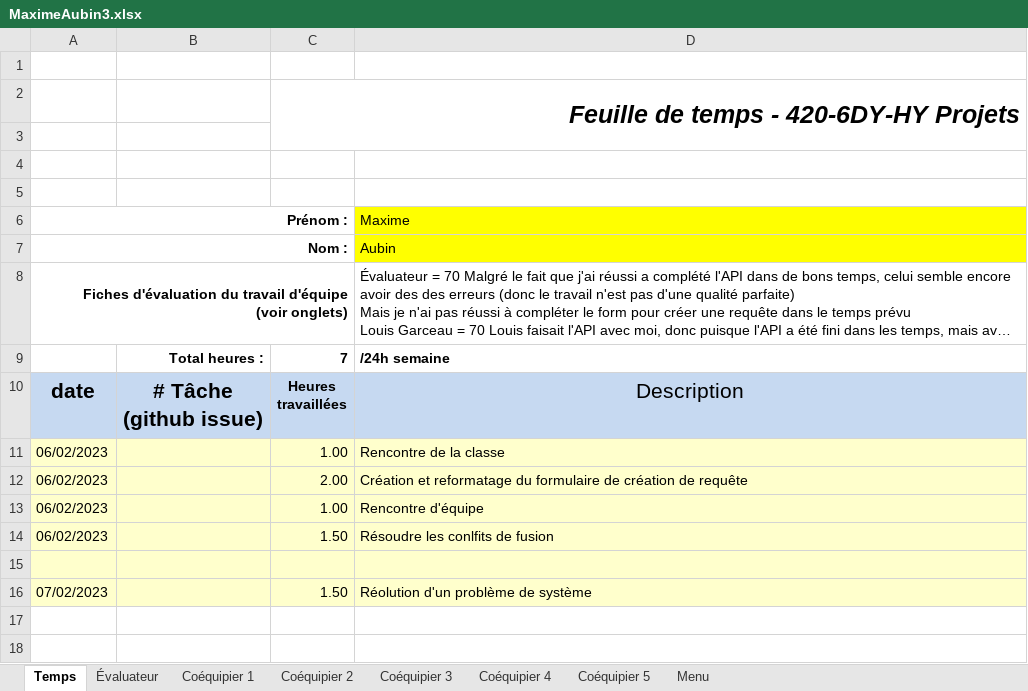
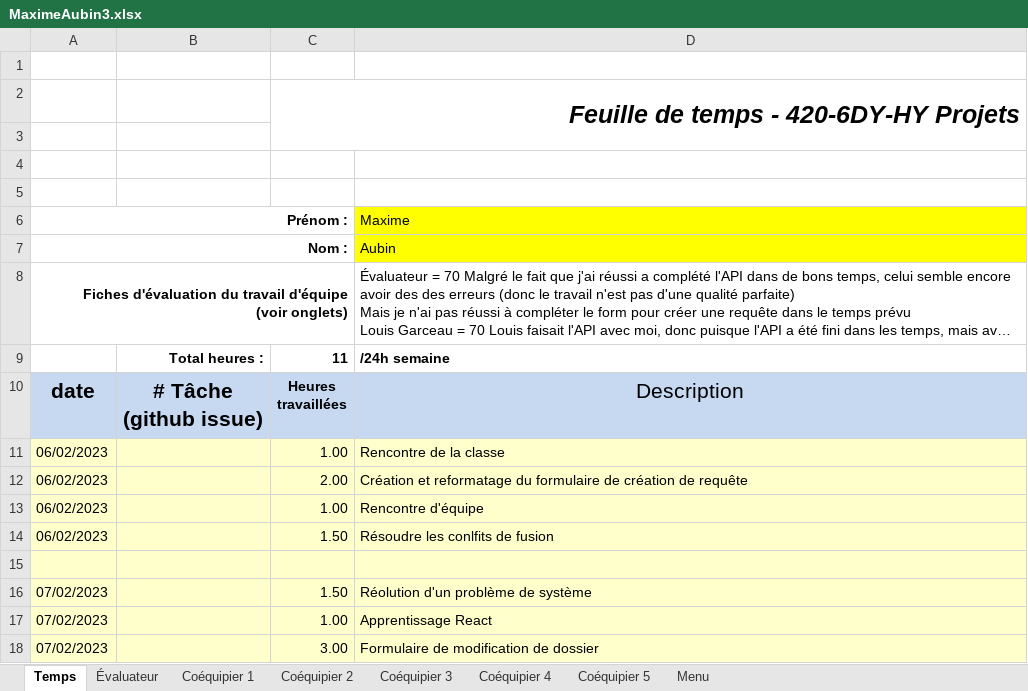
Before and after one commit to MainKarl/Rooftop, an Excel workbook: FichesTemps/MaximeAubin3.xlsx, sheet Temps, drawn as a sheet; long unchanged cells end in …; values as stored, in another font and other column widths than the file's, no borders; charts and pictures and conditional formats not drawn; the diff names each change by its address in the sheet, - before the commit and + after, or states it on an @@ line.

Commit message:
FormEditDossier

```diff
--- a/FichesTemps/MaximeAubin3.xlsx (sheet Temps)
+++ b/FichesTemps/MaximeAubin3.xlsx (sheet Temps)
-C9: 7
+C9: 11
+row 17: 07/02/2023 |  | 1.00 | Apprentissage React
+row 18: 07/02/2023 |  | 3.00 | Formulaire de modification de dossier
```
Also changed, not shown: 4 other files.
